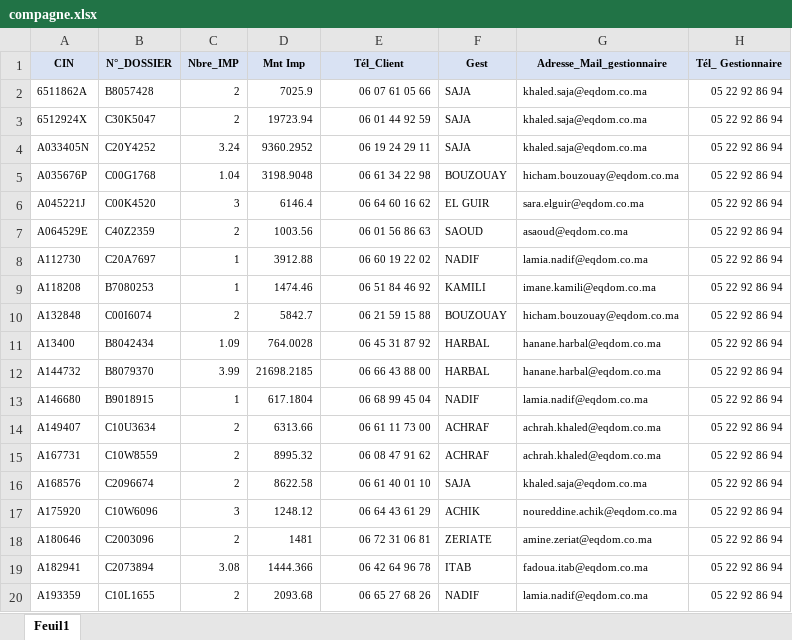
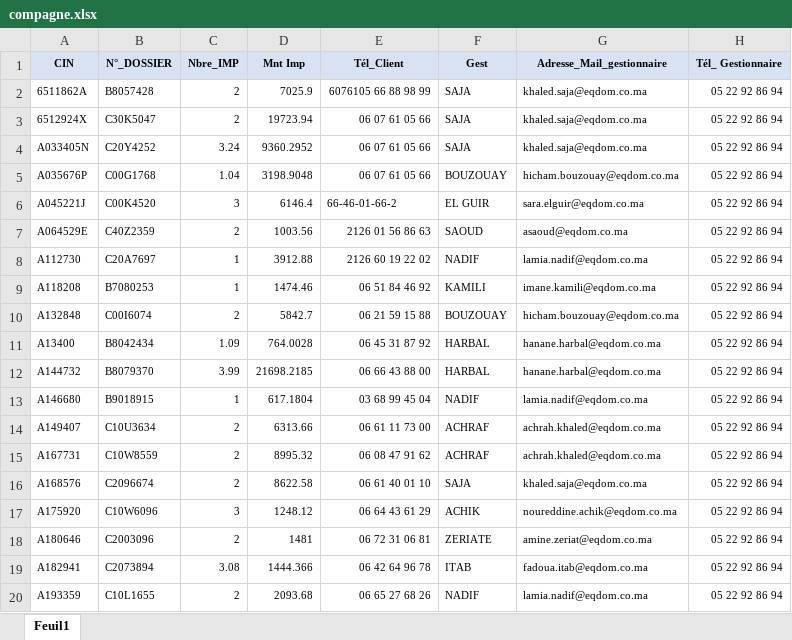
Before and after one commit to eljabriyassine/excel_traitment_backend, an Excel workbook: compagne.xlsx, sheet Feuil1, drawn as a sheet; only a part is shown; values as stored, in another font and other column widths than the file's, no borders; the diff names each change by its address in the sheet, - before the commit and + after, or states it on an @@ line.

```diff
--- a/compagne.xlsx (sheet Feuil1)
+++ b/compagne.xlsx (sheet Feuil1)
-E2 (Tél_Client): 06 07 61 05 66
+E2 (Tél_Client): 6076105 66 88 98 99
-E3 (Tél_Client): 06 01 44 92 59
+E3 (Tél_Client): 06 07 61 05 66
-E4 (Tél_Client): 06 19 24 29 11
+E4 (Tél_Client): 06 07 61 05 66
-E5 (Tél_Client): 06 61 34 22 98
+E5 (Tél_Client): 06 07 61 05 66
-E6 (Tél_Client): 06 64 60 16 62
+E6 (Tél_Client): 66-46-01-66-2
-E7 (Tél_Client): 06 01 56 86 63
+E7 (Tél_Client): 2126 01 56 86 63
-E8 (Tél_Client): 06 60 19 22 02
+E8 (Tél_Client): 2126 60 19 22 02
-E13 (Tél_Client): 06 68 99 45 04
+E13 (Tél_Client): 03 68 99 45 04
```
Also changed, not shown: cleaned_data.xlsx, hello.xlsx, 3 other files.
